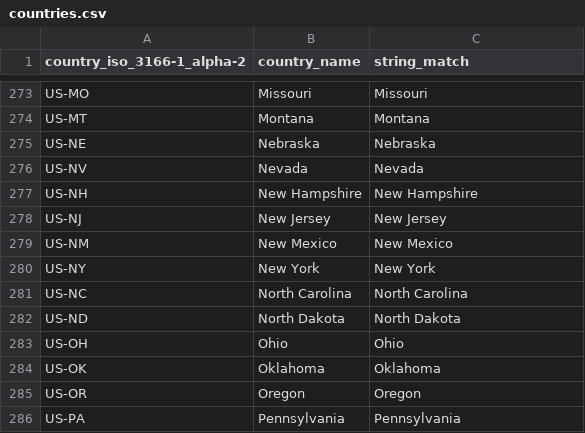
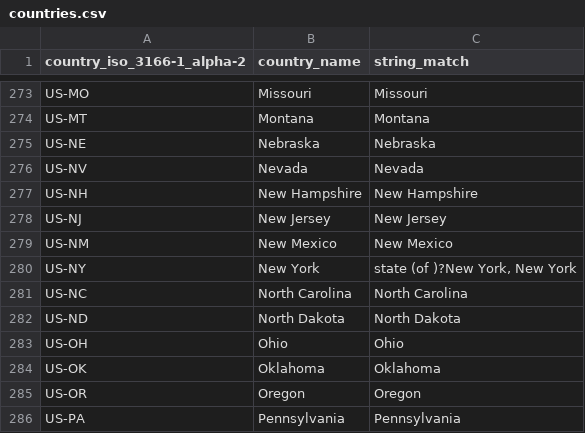
Before and after one commit to jan-rus/country-in-text-detector, a CSV file: data/countries.csv, drawn as a sheet; only a part is shown, gaps mark what is left out; the diff covers the shown part only.

```diff
--- a/data/countries.csv
+++ b/data/countries.csv
@@ -279,3 +279,3 @@ US-NJ;New Jersey;New Jersey
 US-NM;New Mexico;New Mexico
-US-NY;New York;New York
+US-NY;New York;state (of )?New York, New York
 US-NC;North Carolina;North Carolina
```
Also changed, not shown: 6 edited cells elsewhere in this file, data/cities.csv, 4 other files.
